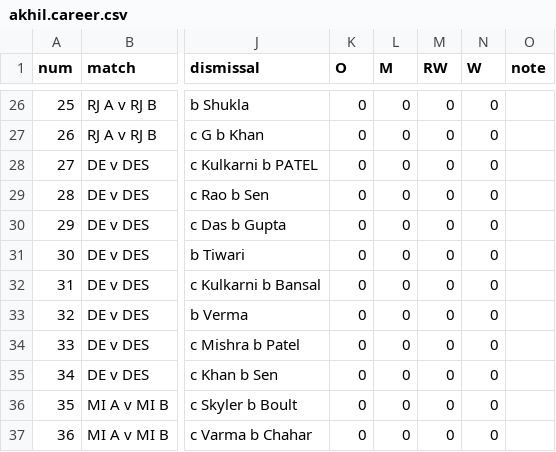
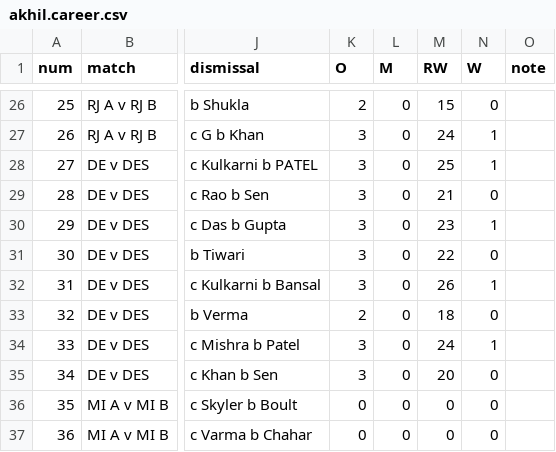
Before and after one commit to pranav-pramod-dwivedi/rewa-cricket-division, a CSV file: data/akhil.career.csv, drawn as a sheet; only a part is shown, gaps mark what is left out; the diff covers the shown part only; the diff names each change by its address in the sheet, - before the commit and + after, or states it on an @@ line.

```diff
--- a/data/akhil.career.csv
+++ b/data/akhil.career.csv
-K26 (O): 0
+K26 (O): 2
-M26 (RW): 0
+M26 (RW): 15
-K27:K32 (O): 0
+K27:K32 (O): 3
-M27 (RW): 0
+M27 (RW): 24
-N27:N28 (W): 0
+N27:N28 (W): 1
-M28 (RW): 0
+M28 (RW): 25
-M29 (RW): 0
+M29 (RW): 21
-M30 (RW): 0
+M30 (RW): 23
-N30 (W): 0
+N30 (W): 1
-M31 (RW): 0
+M31 (RW): 22
-M32 (RW): 0
+M32 (RW): 26
-N32 (W): 0
+N32 (W): 1
-K33 (O): 0
+K33 (O): 2
-M33 (RW): 0
+M33 (RW): 18
-K34:K35 (O): 0
+K34:K35 (O): 3
-M34 (RW): 0
+M34 (RW): 24
-N34 (W): 0
+N34 (W): 1
-M35 (RW): 0
+M35 (RW): 20
```
Also changed, not shown: 65 edited cells elsewhere in this file, 3 other files.
